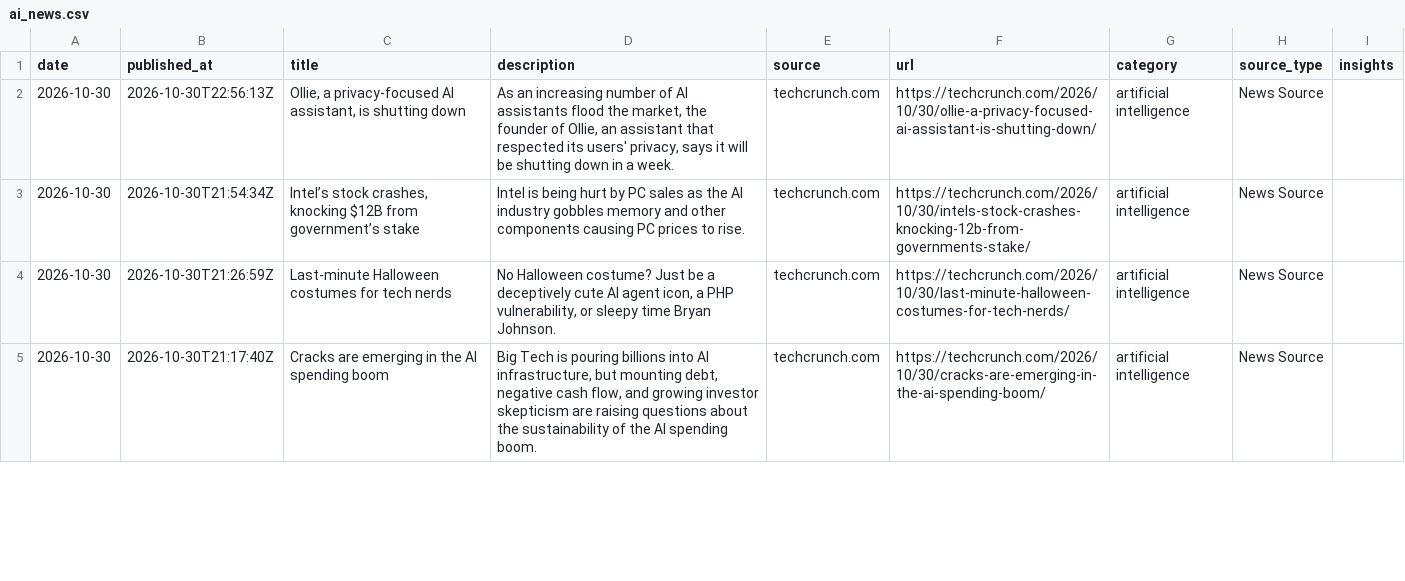
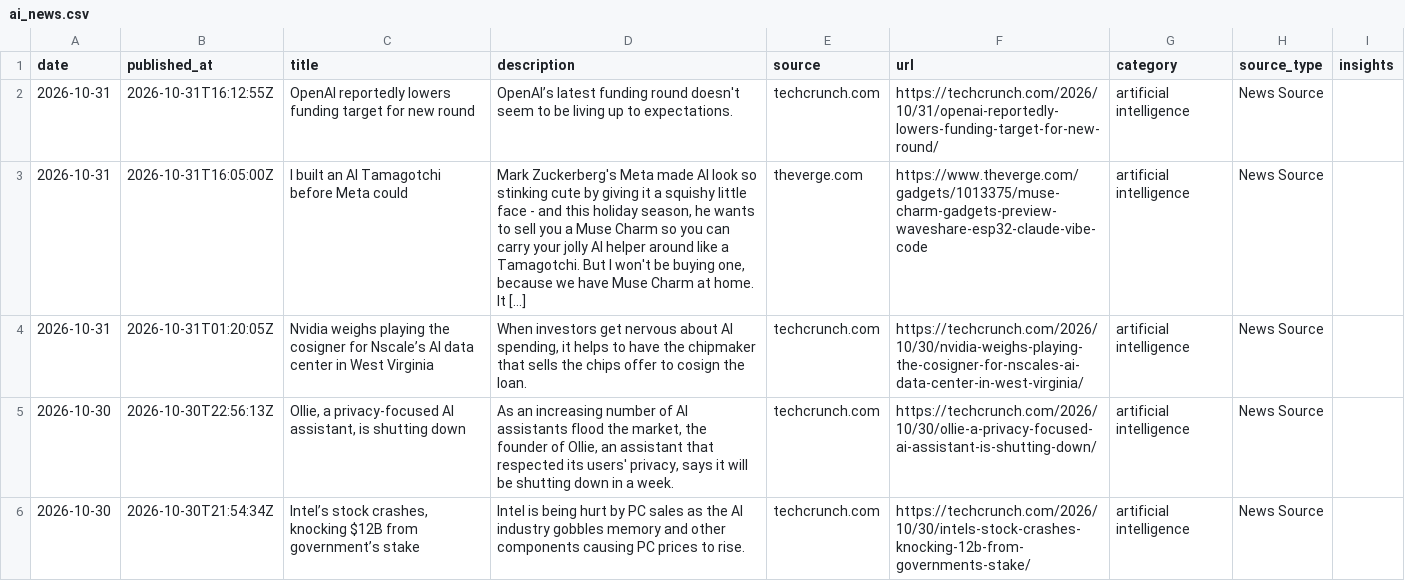
Before and after one commit to StevieSimsII/AiNewsDaily, a CSV file: docs/data/ai_news.csv, drawn as a sheet; only a part is shown; the shorter side is filled out with more unchanged rows.

```diff
--- a/docs/data/ai_news.csv
+++ b/docs/data/ai_news.csv
@@ -1,2 +1,5 @@
 date,published_at,title,description,source,url,category,source_type,insights
+2026-10-31,2026-10-31T16:12:55Z,OpenAI reportedly lowers funding target for new round,OpenAI’s latest funding round doesn't seem to be living up to expectations.,techcrunch.com,https://techcrunch.com/2026/10/31/openai-reportedly-lowers-funding-target-for-new-round/,artificial intelligence,News Source,
+2026-10-31,2026-10-31T16:05:00Z,I built an AI Tamagotchi before Meta could,"Mark Zuckerberg's Meta made AI look so stinking cute by giving it a squishy little face - and this holiday season, he wants to sell you a Muse Charm so you can carry your jolly AI helper around like a Tamagotchi. But I won't be buying one, because we have Muse Charm at home. It […]",theverge.com,https://www.theverge.com/gadgets/1013375/muse-charm-gadgets-preview-waveshare-esp32-claude-vibe-code,artificial intelligence,News Source,
+2026-10-31,2026-10-31T01:20:05Z,Nvidia weighs playing the cosigner for Nscale’s AI data center in West Virginia,"When investors get nervous about AI spending, it helps to have the chipmaker that sells the chips offer to cosign the loan.",techcrunch.com,https://techcrunch.com/2026/10/30/nvidia-weighs-playing-the-cosigner-for-nscales-ai-data-center-in-west-virginia/,artificial intelligence,News Source,
 2026-10-30,2026-10-30T22:56:13Z,"Ollie, a privacy-focused AI assistant, is shutting down","As an increasing number of AI assistants flood the market, the founder of Ollie, an assistant that respected its users' privacy, says it will be shutting down in a week.",techcrunch.com,https://techcrunch.com/2026/10/30/ollie-a-privacy-focused-ai-assistant-is-shutting-down/,artificial intelligence,News Source,
```
Also changed, not shown: 4 other files.
